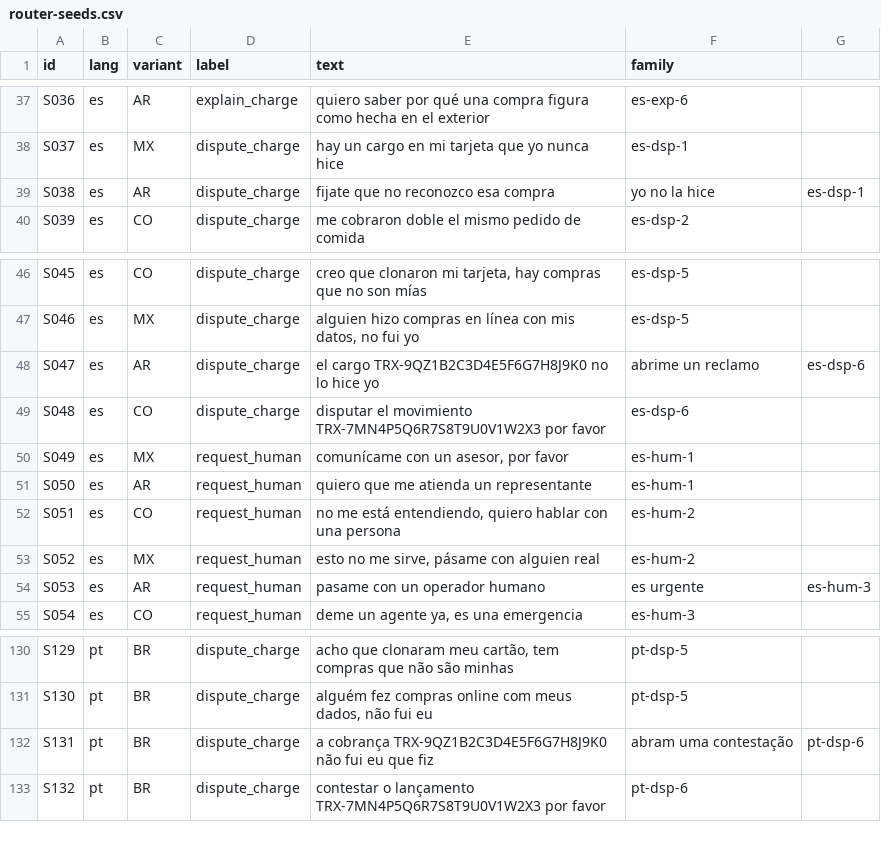
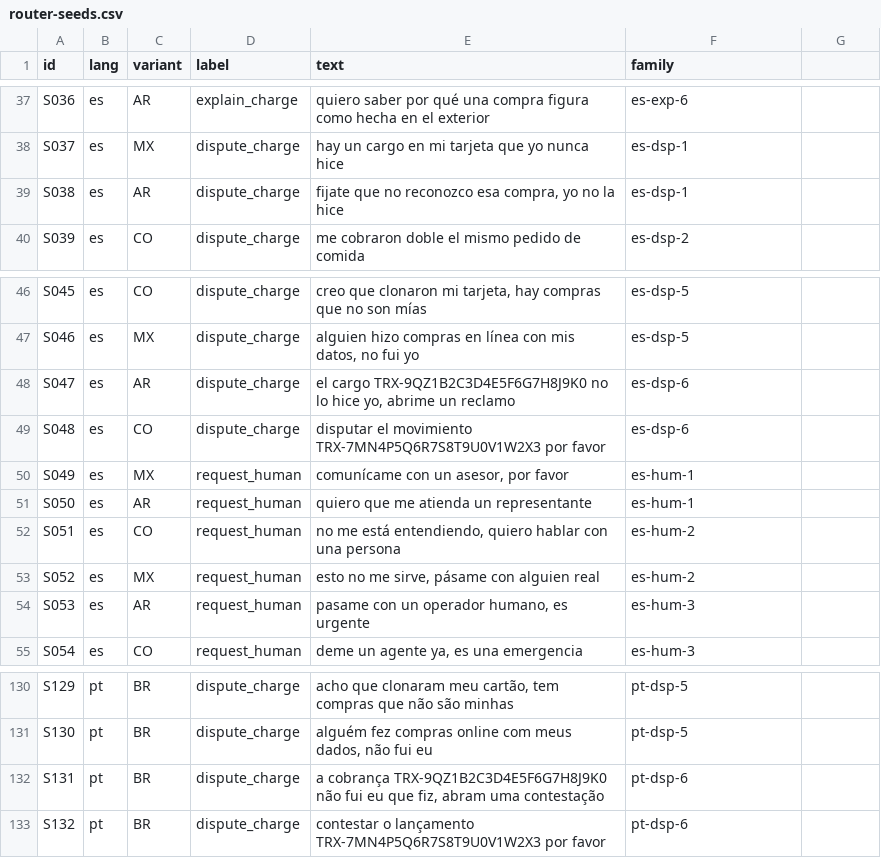
Before and after one commit to S-kkipie/factored-hackathon-2026-AIDO, a CSV file: ml/data/router-seeds.csv, drawn as a sheet; only a part is shown, gaps mark what is left out.

```diff
--- a/ml/data/router-seeds.csv
+++ b/ml/data/router-seeds.csv
@@ -38,3 +38,3 @@ S036,es,AR,explain_charge,quiero saber por qué una compra figura como hecha en
 S037,es,MX,dispute_charge,hay un cargo en mi tarjeta que yo nunca hice,es-dsp-1
-S038,es,AR,dispute_charge,fijate que no reconozco esa compra, yo no la hice,es-dsp-1
+S038,es,AR,dispute_charge,"fijate que no reconozco esa compra, yo no la hice",es-dsp-1
 S039,es,CO,dispute_charge,me cobraron doble el mismo pedido de comida,es-dsp-2
@@ -47,3 +47,3 @@ S045,es,CO,dispute_charge,"creo que clonaron mi tarjeta, hay compras que no son
 S046,es,MX,dispute_charge,"alguien hizo compras en línea con mis datos, no fui yo",es-dsp-5
-S047,es,AR,dispute_charge,el cargo TRX-9QZ1B2C3D4E5F6G7H8J9K0 no lo hice yo, abrime un reclamo,es-dsp-6
+S047,es,AR,dispute_charge,"el cargo TRX-9QZ1B2C3D4E5F6G7H8J9K0 no lo hice yo, abrime un reclamo",es-dsp-6
 S048,es,CO,dispute_charge,disputar el movimiento TRX-7MN4P5Q6R7S8T9U0V1W2X3 por favor,es-dsp-6
@@ -53,3 +53,3 @@ S051,es,CO,request_human,"no me está entendiendo, quiero hablar con una persona
 S052,es,MX,request_human,"esto no me sirve, pásame con alguien real",es-hum-2
-S053,es,AR,request_human,pasame con un operador humano, es urgente,es-hum-3
+S053,es,AR,request_human,"pasame con un operador humano, es urgente",es-hum-3
 S054,es,CO,request_human,"deme un agente ya, es una emergencia",es-hum-3
@@ -131,3 +131,3 @@ S129,pt,BR,dispute_charge,"acho que clonaram meu cartão, tem compras que não s
 S130,pt,BR,dispute_charge,"alguém fez compras online com meus dados, não fui eu",pt-dsp-5
-S131,pt,BR,dispute_charge,a cobrança TRX-9QZ1B2C3D4E5F6G7H8J9K0 não fui eu que fiz, abram uma contestação,pt-dsp-6
+S131,pt,BR,dispute_charge,"a cobrança TRX-9QZ1B2C3D4E5F6G7H8J9K0 não fui eu que fiz, abram uma contestação",pt-dsp-6
 S132,pt,BR,dispute_charge,contestar o lançamento TRX-7MN4P5Q6R7S8T9U0V1W2X3 por favor,pt-dsp-6
```
Also changed, not shown: 1 other file.
